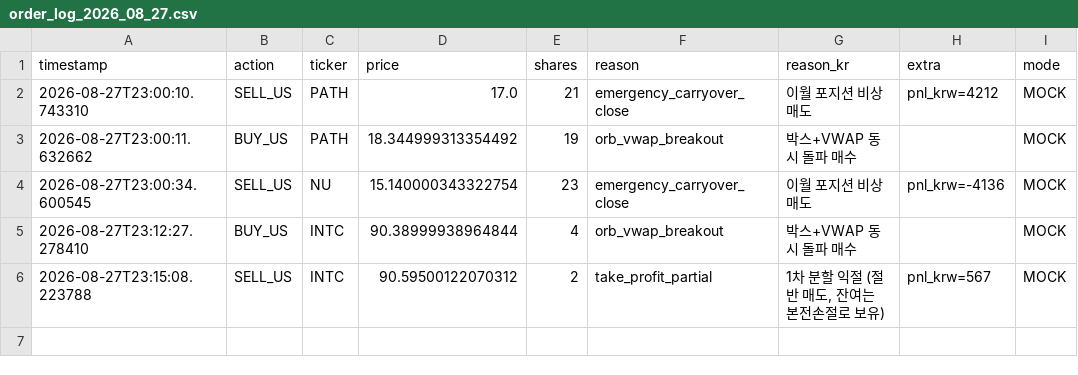
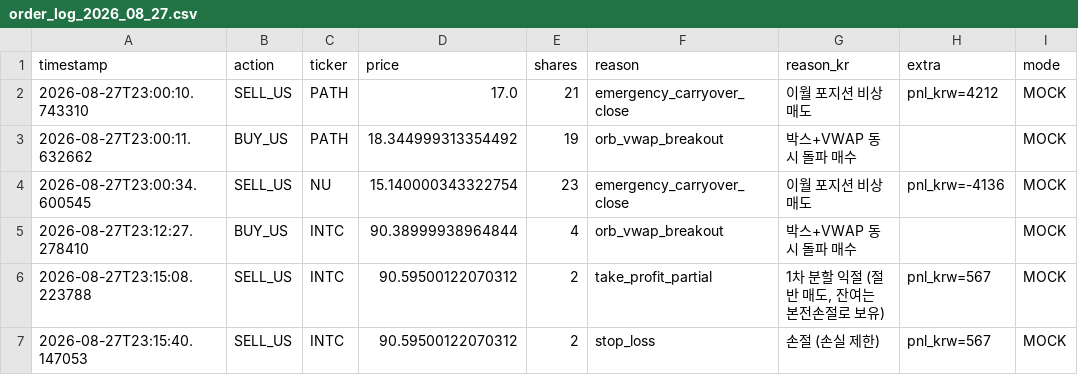
Before and after one commit to mypride5315/stocktraining, a CSV file: Order/order_log_2026_08_27.csv, drawn as a sheet; the diff names each change by its address in the sheet, - before the commit and + after, or states it on an @@ line.

```diff
--- a/Order/order_log_2026_08_27.csv
+++ b/Order/order_log_2026_08_27.csv
+row 7: 2026-08-27T23:15:40.147053 | SELL_US | INTC | 90.59500122070312 | 2 | stop_loss | 손절 (손실 제한) | pnl_krw=567 | MOCK
```
Also changed, not shown: 1 other file.
